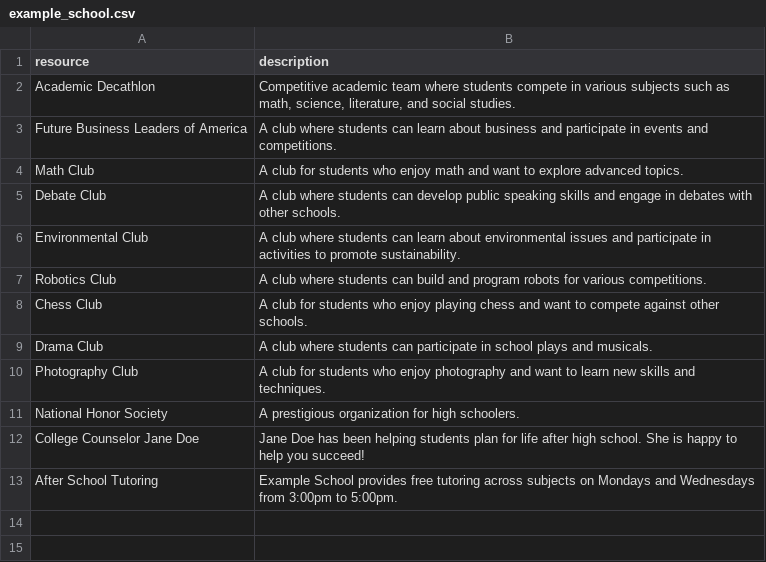
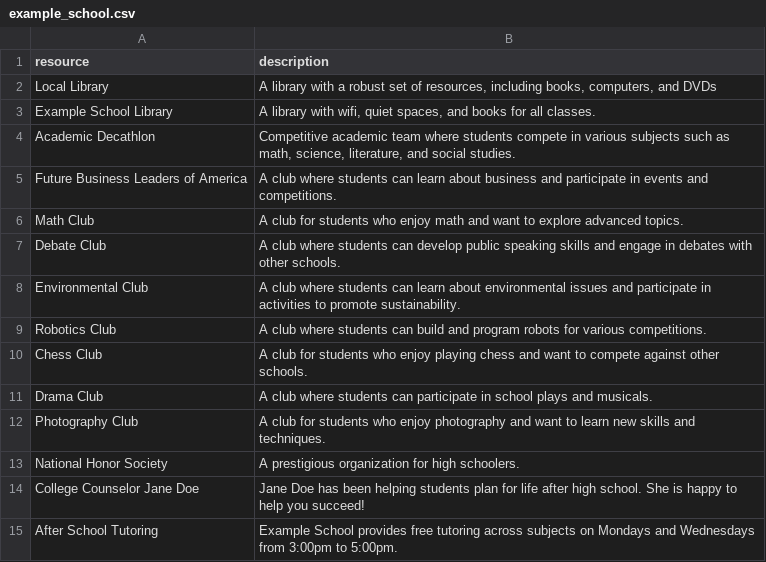
Before and after one commit to maxwellknowles/CGU, a CSV file: example_school.csv, drawn as a sheet.

Commit message:
Update example_school.csv

```diff
--- a/example_school.csv
+++ b/example_school.csv
@@ -1,2 +1,4 @@
 resource,description
+Local Library,"A library with a robust set of resources, including books, computers, and DVDs"
+Example School Library,"A library with wifi, quiet spaces, and books for all classes."
 Academic Decathlon ,"Competitive academic team where students compete in various subjects such as math, science, literature, and social studies."
```
